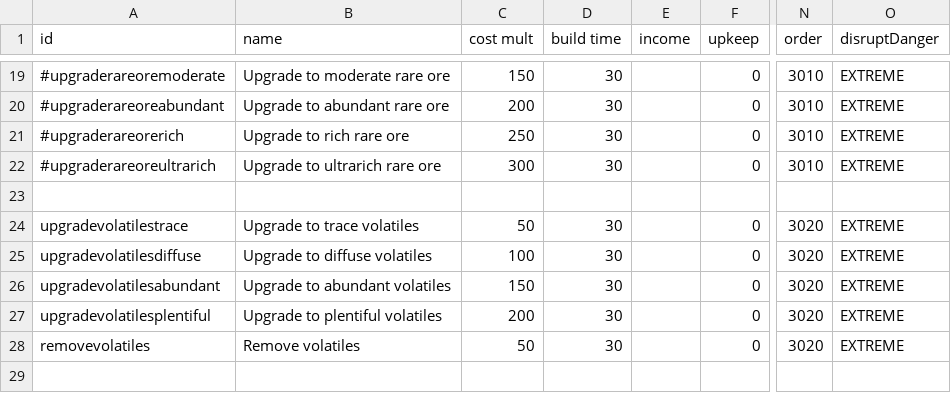
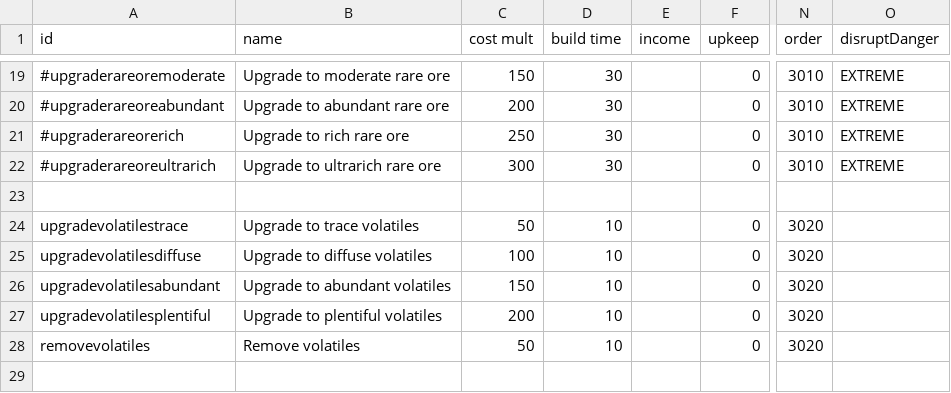
Before and after one commit to DarkbordermanModding/Starsector-IndustryOverhaul, a CSV file: data/campaign/industries.csv, drawn as a sheet; only a part is shown, gaps mark what is left out; the diff covers the shown part only; the diff names each change by its address in the sheet, - before the commit and + after, or states it on an @@ line.

```diff
--- a/data/campaign/industries.csv
+++ b/data/campaign/industries.csv
-D24:D28 (build time): 30
+D24:D28 (build time): 10
-O24:O28 (disruptDanger): EXTREME
+O24:O28 (disruptDanger): (empty)
```
Also changed, not shown: 1 added row and 20 edited cells elsewhere in this file, 4 other files.
